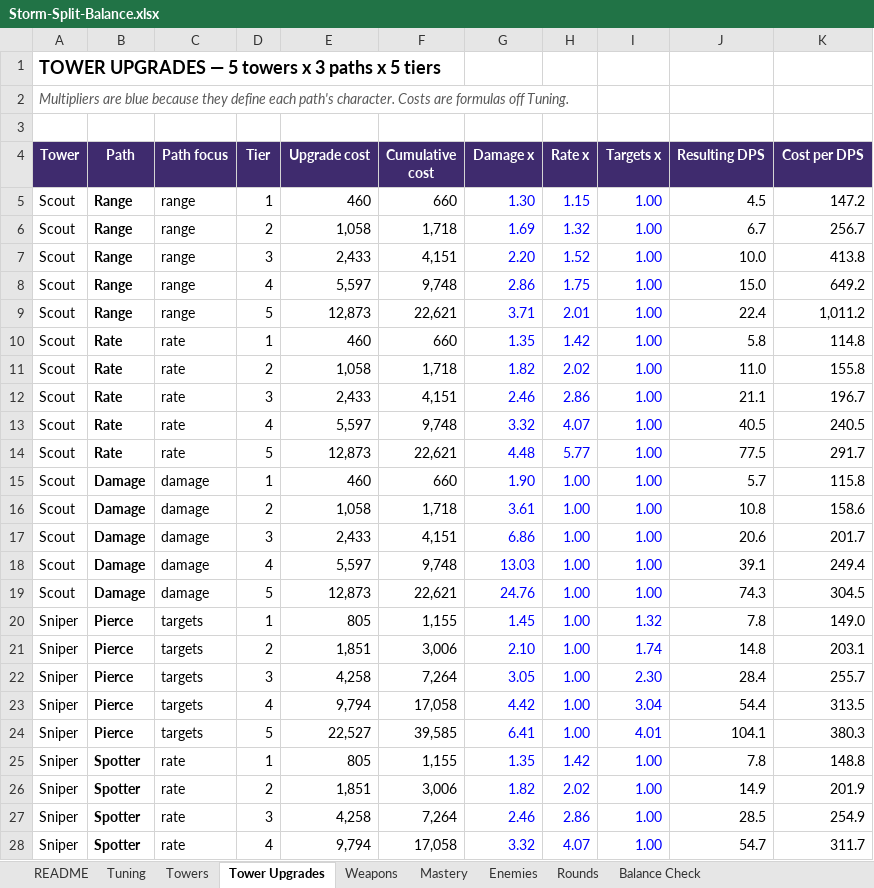
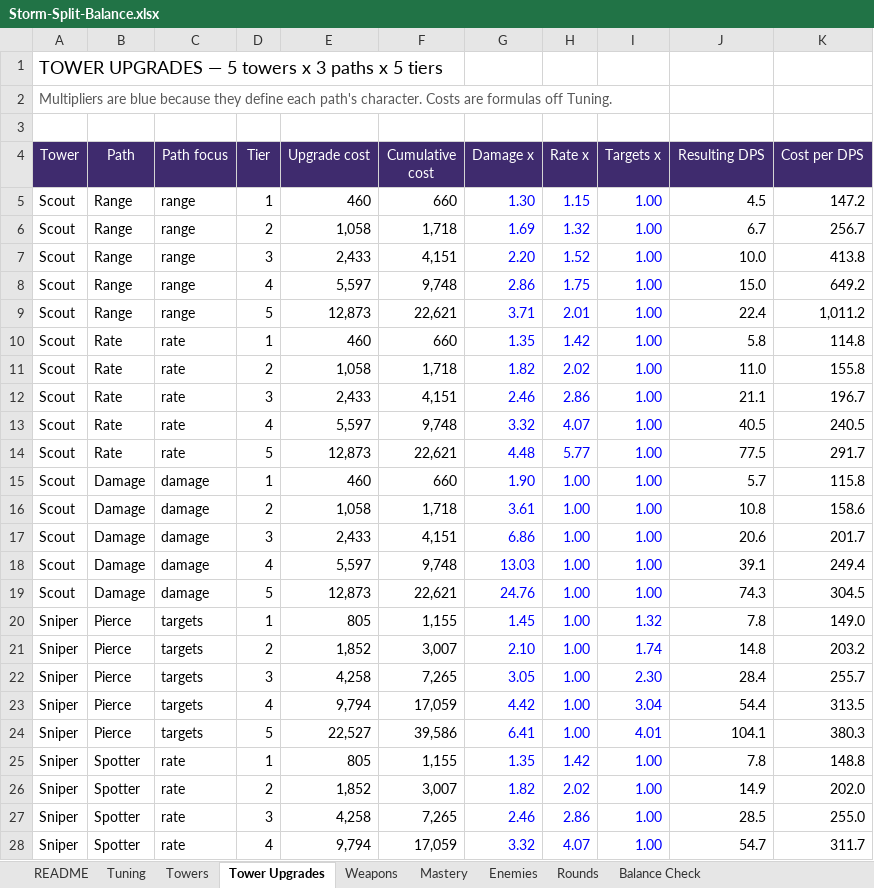
Before and after one commit to BigJover/storm-split, an Excel workbook: Storm-Split-Balance.xlsx, sheet Tower Upgrades, drawn as a sheet; only a part is shown; values as stored, in another font and other column widths than the file's, no borders; the diff covers the shown part only; the diff names each change by its address in the sheet, - before the commit and + after, or states it on an @@ line.

```diff
--- a/Storm-Split-Balance.xlsx (sheet Tower Upgrades)
+++ b/Storm-Split-Balance.xlsx (sheet Tower Upgrades)
-A1 bold: on
+A1 bold: off
-A2 italic: on
+A2 italic: off
-A4:K4 bold: on
+A4:K4 bold: off
-B5:B28 bold: on
+B5:B28 bold: off
-E21 (Upgrade cost): 1,851
+E21 (Upgrade cost): 1,852
-F21 (Cumulative cost): 3,006
+F21 (Cumulative cost): 3,007
-K21 (Cost per DPS): 203.1
+K21 (Cost per DPS): 203.2
-F22 (Cumulative cost): 7,264
+F22 (Cumulative cost): 7,265
-F23 (Cumulative cost): 17,058
+F23 (Cumulative cost): 17,059
-F24 (Cumulative cost): 39,585
+F24 (Cumulative cost): 39,586
-E26 (Upgrade cost): 1,851
+E26 (Upgrade cost): 1,852
-F26 (Cumulative cost): 3,006
+F26 (Cumulative cost): 3,007
-K26 (Cost per DPS): 201.9
+K26 (Cost per DPS): 202.0
-F27 (Cumulative cost): 7,264
+F27 (Cumulative cost): 7,265
-K27 (Cost per DPS): 254.9
+K27 (Cost per DPS): 255.0
-F28 (Cumulative cost): 17,058
+F28 (Cumulative cost): 17,059
```
Also changed, not shown: 25 edited cells and cell formats elsewhere in this sheet, sheet Balance Check, sheet Rounds, sheet Tuning, sheet Towers, sheet README, formulas that keep their value, 5 other files.
